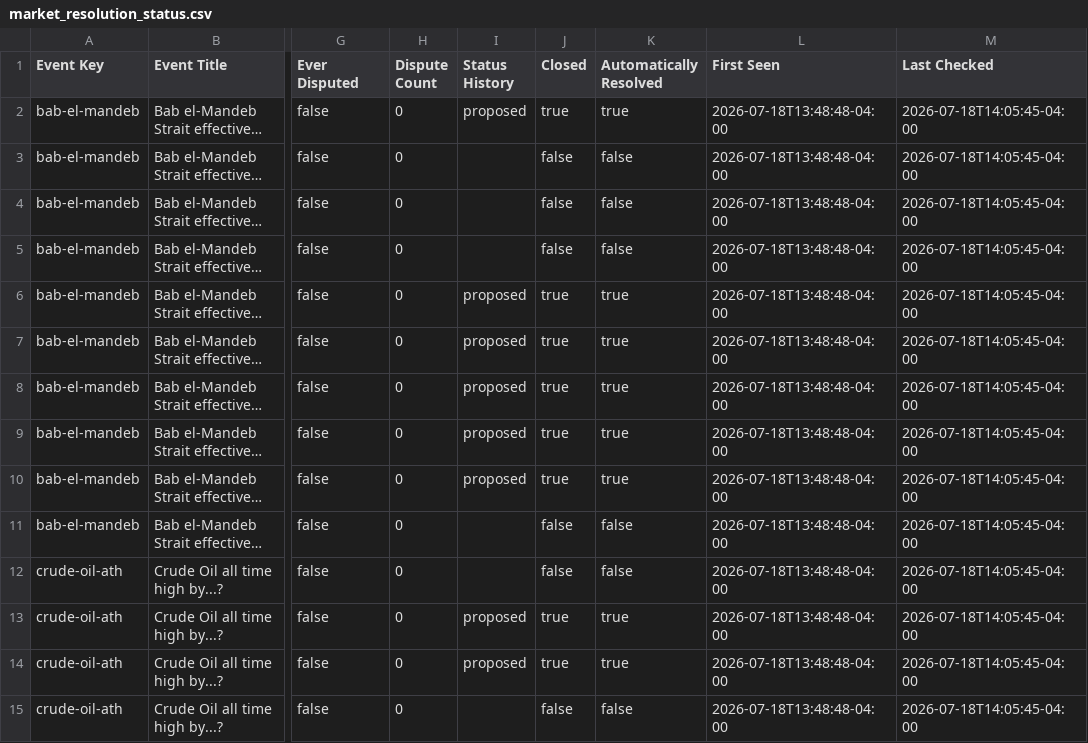
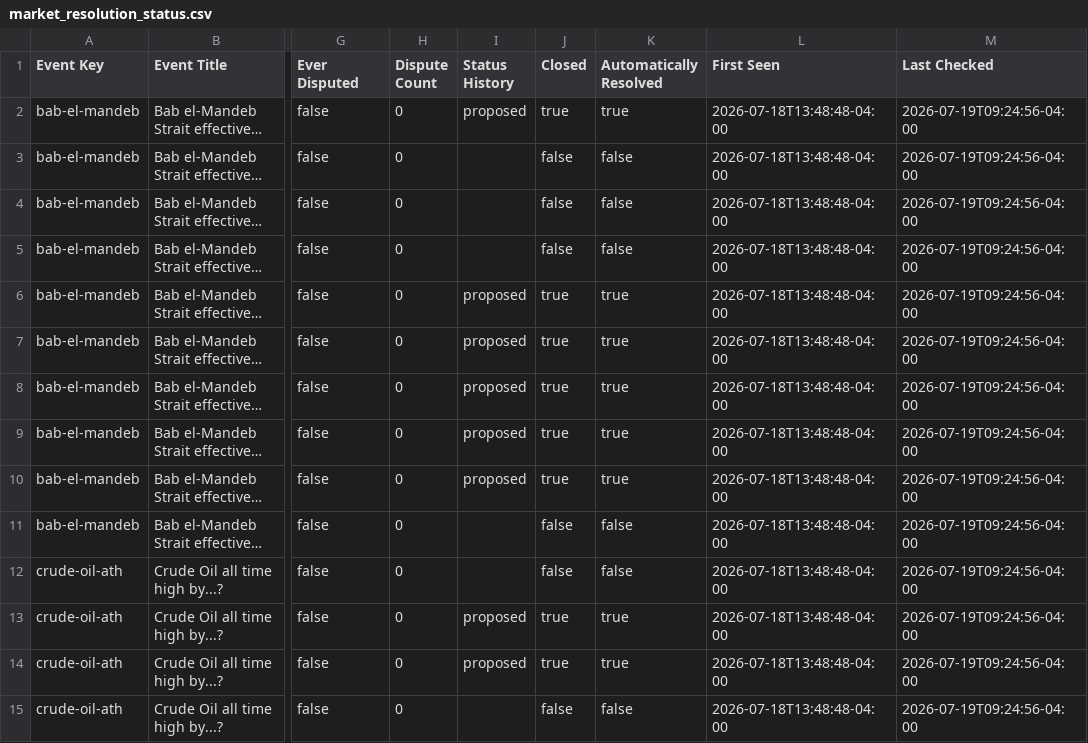
Before and after one commit to Caleblucas1/polymarket-wti-snapshot, a CSV file: market_resolution_status.csv, drawn as a sheet; only a part is shown, gaps mark what is left out; long unchanged cells end in …; the diff covers the shown part only; the diff names each change by its address in the sheet, - before the commit and + after, or states it on an @@ line.

Commit message:
Update daily market snapshots

```diff
--- a/market_resolution_status.csv
+++ b/market_resolution_status.csv
-M2:M15 (Last Checked): 2026-07-18T14:05:45-04:00
+M2:M15 (Last Checked): 2026-07-19T09:24:56-04:00
```
Also changed, not shown: 71 edited cells elsewhere in this file.
